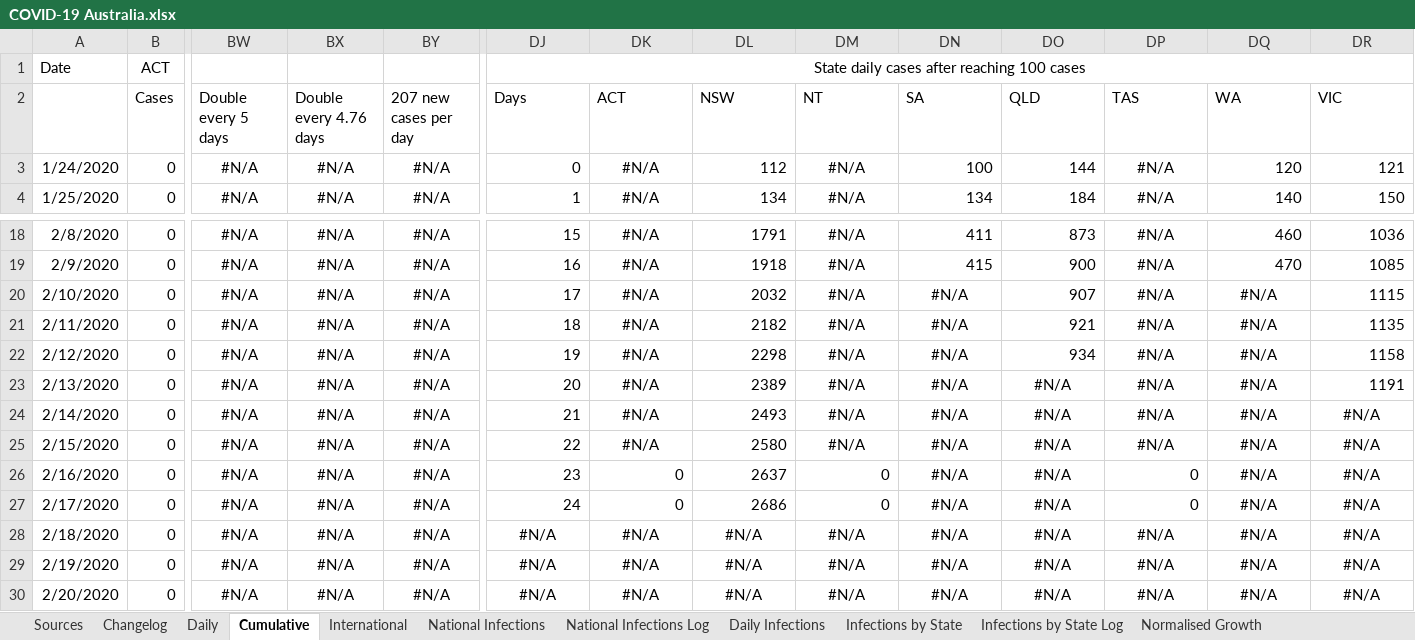
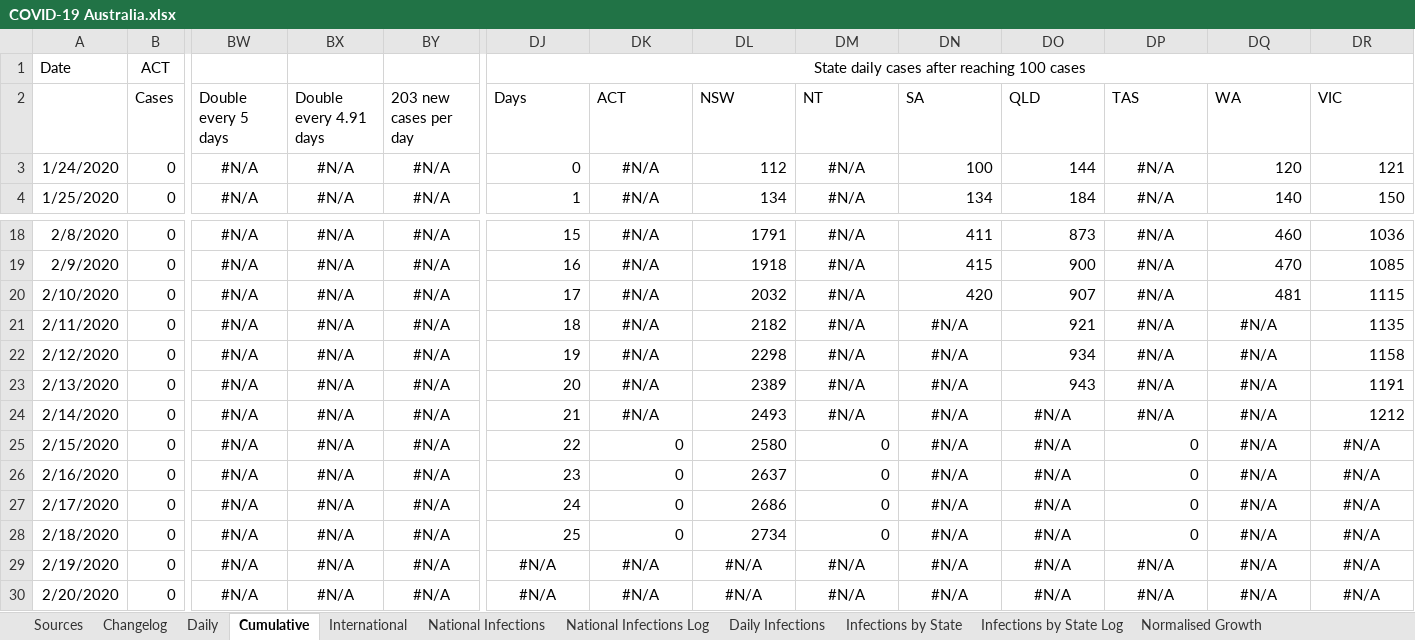
Before and after one commit to MarcusP-P/AusCovid-19, an Excel workbook: COVID-19 Australia.xlsx, sheet Cumulative, drawn as a sheet; only a part is shown, gaps mark what is left out; values as stored, in another font and other column widths than the file's, no borders; the diff covers the shown part only; the diff names each change by its address in the sheet, - before the commit and + after, or states it on an @@ line.

```diff
--- a/COVID-19 Australia.xlsx (sheet Cumulative)
+++ b/COVID-19 Australia.xlsx (sheet Cumulative)
-BX2: Double every 4.76 days
+BX2: Double every 4.91 days
-BY2: 207 new cases per day
+BY2: 203 new cases per day
-DN20: #N/A
+DN20: 420
-DN20 alignment: center
+DN20 alignment: right
-DQ20: #N/A
+DQ20: 481
-DQ20 alignment: center
+DQ20 alignment: right
-DO23: #N/A
+DO23: 943
-DO23 alignment: center
+DO23 alignment: right
-DR24: #N/A
+DR24: 1212
-DR24 alignment: center
+DR24 alignment: right
-DK25: #N/A
+DK25: 0
-DK25 alignment: center
+DK25 alignment: right
-DM25: #N/A
+DM25: 0
-DM25 alignment: center
+DM25 alignment: right
-DP25: #N/A
+DP25: 0
-DP25 alignment: center
+DP25 alignment: right
-DJ28: #N/A
+DJ28: 25
-DJ28:DM28 alignment: center
+DJ28:DM28 alignment: right
-DK28: #N/A
+DK28: 0
-DL28: #N/A
+DL28: 2734
-DM28: #N/A
+DM28: 0
-DP28: #N/A
+DP28: 0
-DP28 alignment: center
+DP28 alignment: right
```
Also changed, not shown: 1 added row, 1 removed row, 61 edited cells and cell formats elsewhere in this sheet, sheet International, sheet Daily, sheet Changelog, charts or pictures.
